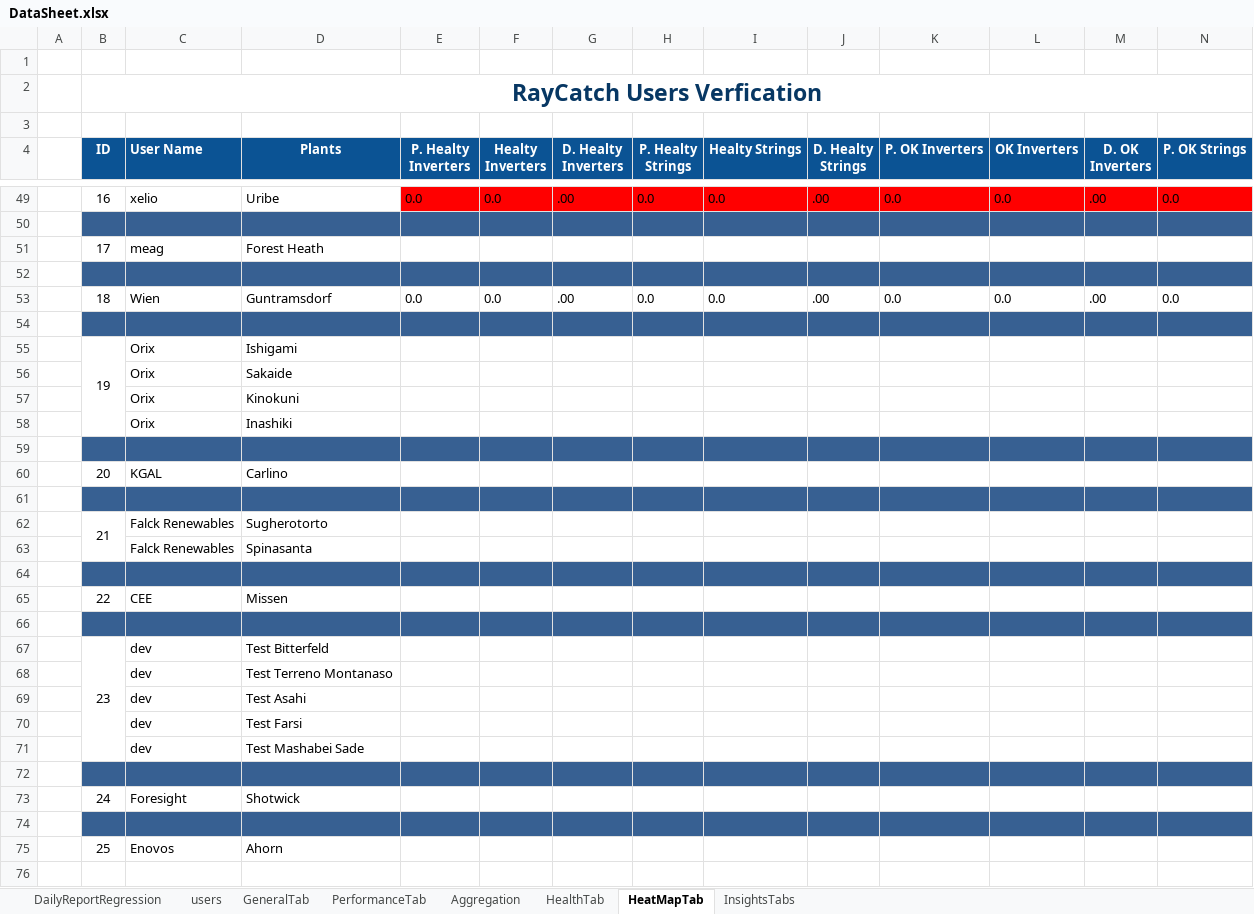
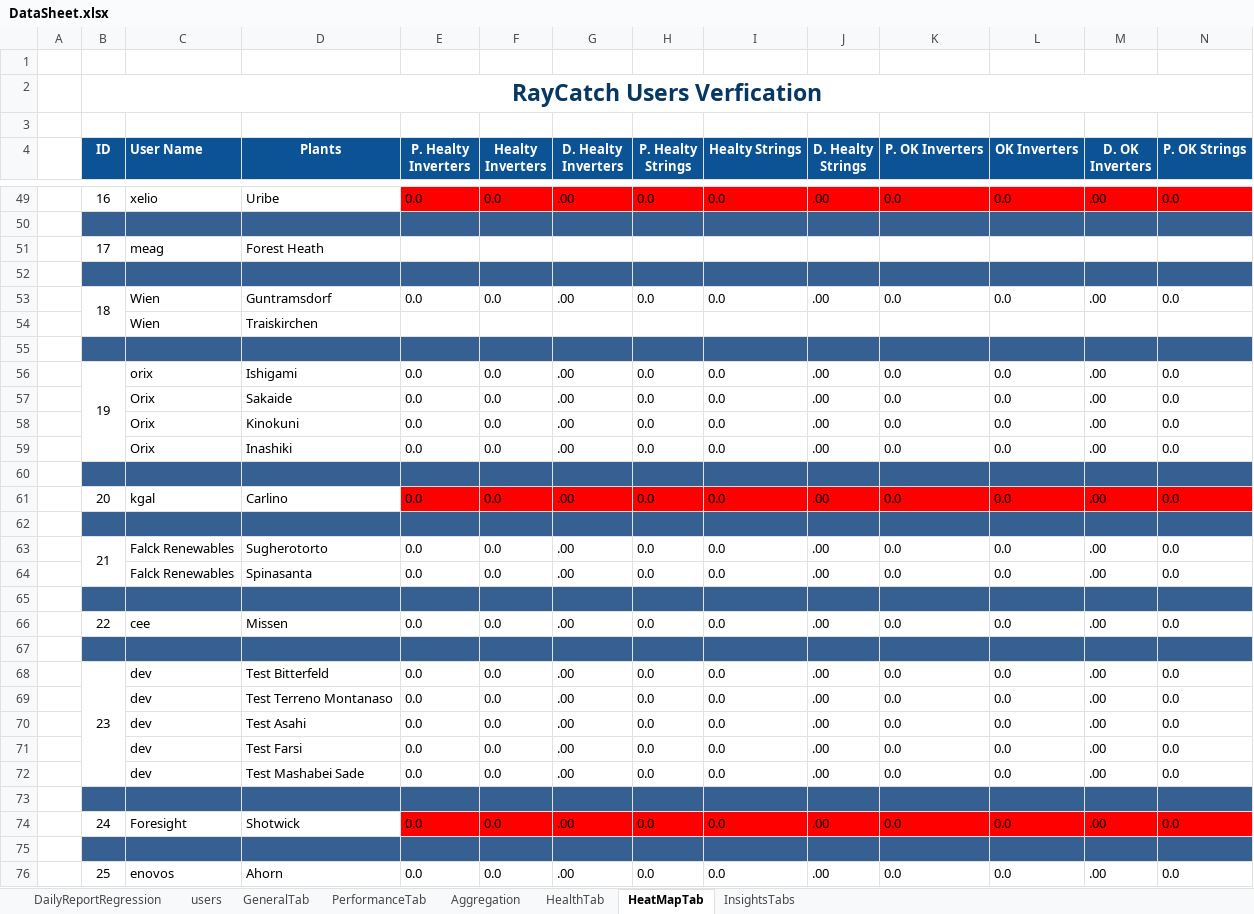
Before and after one commit to tariqalrob97/RayCatch, an Excel workbook: src/com/generic/config/DataSheet.xlsx, sheet HeatMapTab, drawn as a sheet; only a part is shown, gaps mark what is left out; values as stored, in another font and other column widths than the file's, no borders; conditional formats not drawn; removed rows and columns are numbered as before the commit, all else as after; rows hold the shown columns only; the diff covers the shown part only; the diff names each change by its address in the sheet, - before the commit and + after, or states it on an @@ line.

```diff
--- a/src/com/generic/config/DataSheet.xlsx (sheet HeatMapTab)
+++ b/src/com/generic/config/DataSheet.xlsx (sheet HeatMapTab)
+B53:B54 merged
+row 54:  |  | Wien | Traiskirchen
-row 55:  | 19 | Orix | Ishigami
-row 56:  |  | Orix | Sakaide
-row 57:  |  | Orix | Kinokuni
-row 58:  |  | Orix | Inashiki
+row 56:  | 19 | orix | Ishigami | 0.0 | 0.0 | .00 | 0.0 | 0.0 | .00 | 0.0 | 0.0 | .00 | 0.0
+row 57:  |  | Orix | Sakaide | 0.0 | 0.0 | .00 | 0.0 | 0.0 | .00 | 0.0 | 0.0 | .00 | 0.0
+row 58:  |  | Orix | Kinokuni | 0.0 | 0.0 | .00 | 0.0 | 0.0 | .00 | 0.0 | 0.0 | .00 | 0.0
+row 59:  |  | Orix | Inashiki | 0.0 | 0.0 | .00 | 0.0 | 0.0 | .00 | 0.0 | 0.0 | .00 | 0.0
-row 60:  | 20 | KGAL | Carlino
+row 61:  | 20 | kgal | Carlino | 0.0 | 0.0 | .00 | 0.0 | 0.0 | .00 | 0.0 | 0.0 | .00 | 0.0
-row 62:  | 21 | Falck Renewables | Sugherotorto
-row 63:  |  | Falck Renewables | Spinasanta
+row 63:  | 21 | Falck Renewables | Sugherotorto | 0.0 | 0.0 | .00 | 0.0 | 0.0 | .00 | 0.0 | 0.0 | .00 | 0.0
+row 64:  |  | Falck Renewables | Spinasanta | 0.0 | 0.0 | .00 | 0.0 | 0.0 | .00 | 0.0 | 0.0 | .00 | 0.0
-row 65:  | 22 | CEE | Missen
+row 66:  | 22 | cee | Missen | 0.0 | 0.0 | .00 | 0.0 | 0.0 | .00 | 0.0 | 0.0 | .00 | 0.0
-row 67:  | 23 | dev | Test Bitterfeld
-row 68:  |  | dev | Test Terreno Montanaso
-row 69:  |  | dev | Test Asahi
-row 70:  |  | dev | Test Farsi
-row 71:  |  | dev | Test Mashabei Sade
+row 68:  | 23 | dev | Test Bitterfeld | 0.0 | 0.0 | .00 | 0.0 | 0.0 | .00 | 0.0 | 0.0 | .00 | 0.0
+row 69:  |  | dev | Test Terreno Montanaso | 0.0 | 0.0 | .00 | 0.0 | 0.0 | .00 | 0.0 | 0.0 | .00 | 0.0
+row 70:  |  | dev | Test Asahi | 0.0 | 0.0 | .00 | 0.0 | 0.0 | .00 | 0.0 | 0.0 | .00 | 0.0
+row 71:  |  | dev | Test Farsi | 0.0 | 0.0 | .00 | 0.0 | 0.0 | .00 | 0.0 | 0.0 | .00 | 0.0
+row 72:  |  | dev | Test Mashabei Sade | 0.0 | 0.0 | .00 | 0.0 | 0.0 | .00 | 0.0 | 0.0 | .00 | 0.0
-row 73:  | 24 | Foresight | Shotwick
+row 74:  | 24 | Foresight | Shotwick | 0.0 | 0.0 | .00 | 0.0 | 0.0 | .00 | 0.0 | 0.0 | .00 | 0.0
-row 75:  | 25 | Enovos | Ahorn
+row 76:  | 25 | enovos | Ahorn | 0.0 | 0.0 | .00 | 0.0 | 0.0 | .00 | 0.0 | 0.0 | .00 | 0.0
```
Also changed, not shown: 3 added rows and 3 removed rows elsewhere in this sheet, sheet InsightsTabs, sheet HealthTab, sheet GeneralTab, sheet Aggregation, sheet PerformanceTab.
